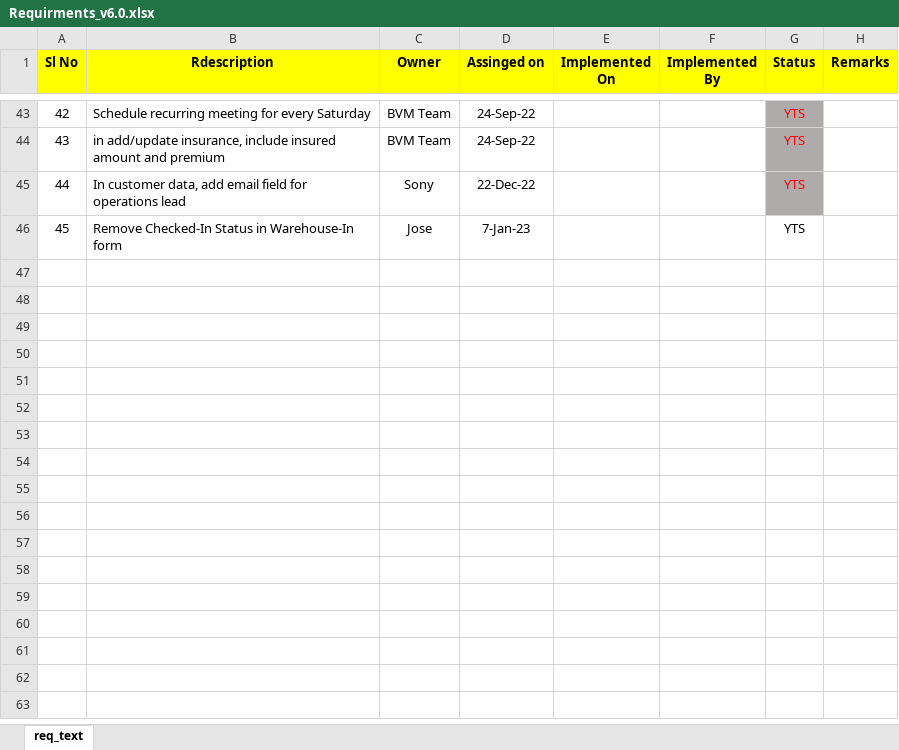
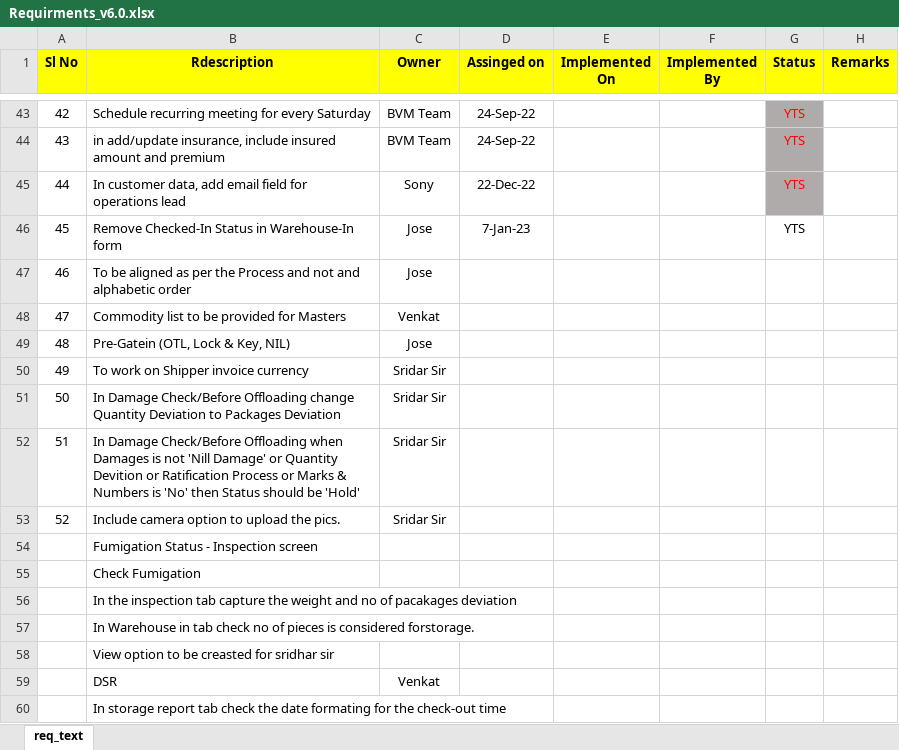
Before and after one commit to josevinoth/sms_project, an Excel workbook: Requirements/Requirments_v6.0.xlsx, sheet req_text, drawn as a sheet; only a part is shown, gaps mark what is left out; values as stored, in another font and other column widths than the file's, no borders; the diff names each change by its address in the sheet, - before the commit and + after, or states it on an @@ line.

Commit message:
Latest update_Commit_11-Jan-23 - Jose

```diff
--- a/Requirements/Requirments_v6.0.xlsx (sheet req_text)
+++ b/Requirements/Requirments_v6.0.xlsx (sheet req_text)
+row 47: 46 | To be aligned as per the Process and not and alphabetic order | Jose
+row 48: 47 | Commodity list to be provided for Masters | Venkat
+row 49: 48 | Pre-Gatein (OTL, Lock & Key, NIL) | Jose
+row 50: 49 | To work on Shipper invoice currency | Sridar Sir
+row 51: 50 | In Damage Check/Before Offloading change Quantity Deviation to Packages Deviation | Sridar Sir
+row 52: 51 | In Damage Check/Before Offloading when Damages is not 'Nill Damage' or Quantity Devition or Ratification Process or Marks & Numbers is 'No' then Status should be 'Hold' | Sridar Sir
+row 53: 52 | Include camera option to upload the pics. | Sridar Sir
+row 54:  | Fumigation Status - Inspection screen
+row 55:  | Check Fumigation
+row 56:  | In the inspection tab capture the weight and no of pacakages deviation
+row 57:  | In Warehouse in tab check no of pieces is considered forstorage.
+row 58:  | View option to be creasted for sridhar sir
+row 59:  | DSR | Venkat
+row 60:  | In storage report tab check the date formating for the check-out time
```
Also changed, not shown: 1 other file.
